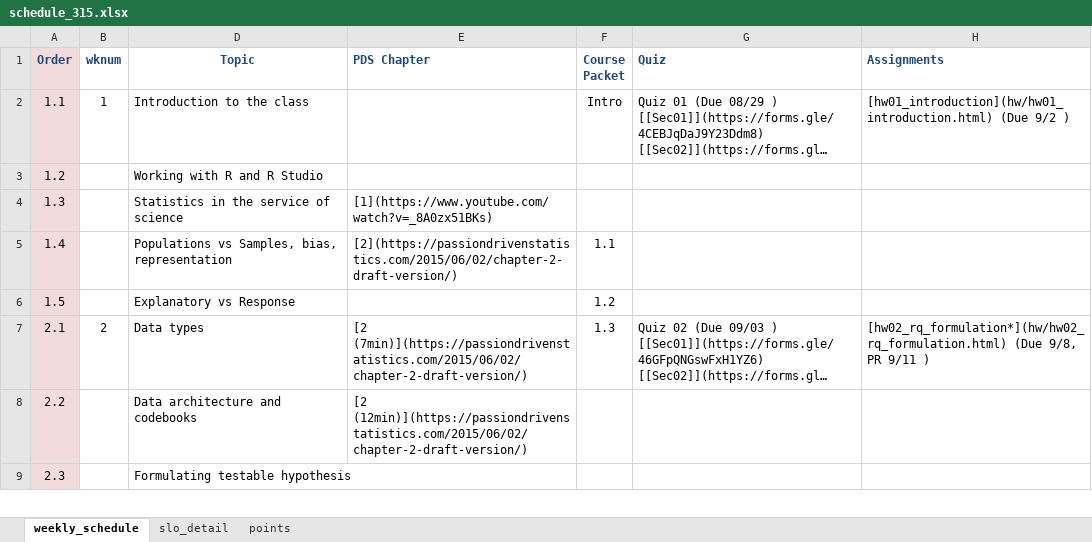
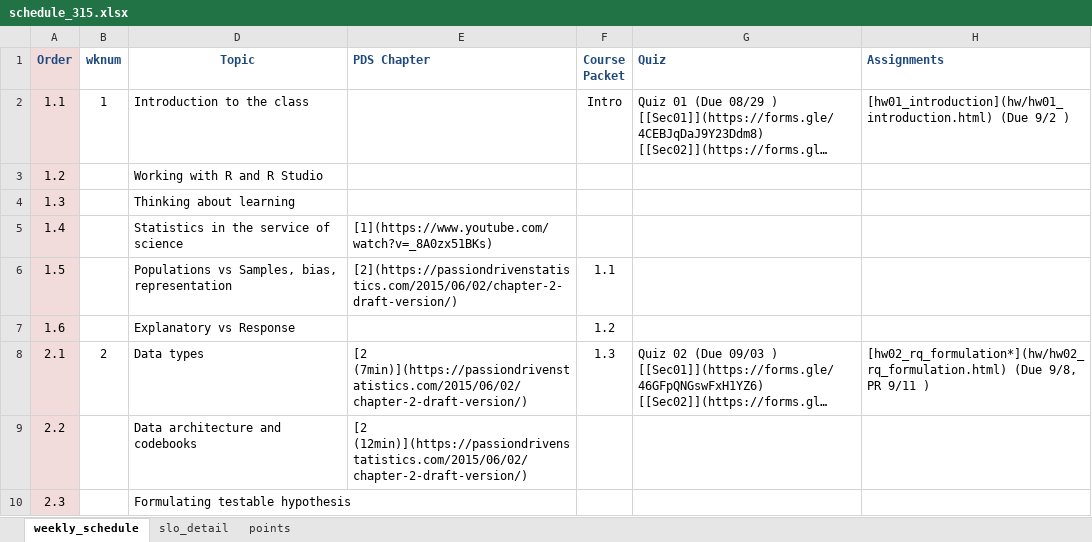
Before and after one commit to norcalbiostat/MATH315, an Excel workbook: schedule_315.xlsx, sheet weekly_schedule, drawn as a sheet; only a part is shown; long unchanged cells end in …; values as stored, in another font and other column widths than the file's, no borders; the diff names each change by its address in the sheet, - before the commit and + after, or states it on an @@ line.

```diff
--- a/schedule_315.xlsx (sheet weekly_schedule)
+++ b/schedule_315.xlsx (sheet weekly_schedule)
-D4 (Topic): Statistics in the service of science
+D4 (Topic): Thinking about learning
-E4 (PDS Chapter): [1](https://www.youtube.com/watch?v=_8A0zx51BKs)
+E4 (PDS Chapter): (empty)
-D5 (Topic): Populations vs Samples, bias, representation
+D5 (Topic): Statistics in the service of science
-E5 (PDS Chapter): [2](https://passiondrivenstatistics.com/2015/06/02/chapter-2-draft-version/)
+E5 (PDS Chapter): [1](https://www.youtube.com/watch?v=_8A0zx51BKs)
-F5 (Course Packet): 1.1
+F5 (Course Packet): (empty)
-D6 (Topic): Explanatory vs Response
+D6 (Topic): Populations vs Samples, bias, representation
-E6 (PDS Chapter): (empty)
+E6 (PDS Chapter): [2](https://passiondrivenstatistics.com/2015/06/02/chapter-2-draft-version/)
-F6 (Course Packet): 1.2
+F6 (Course Packet): 1.1
+row 7: 1.6 |  | Explanatory vs Response |  | 1.2
```
Also changed, not shown: sheet points, sheet slo_detail, 4 other files.
